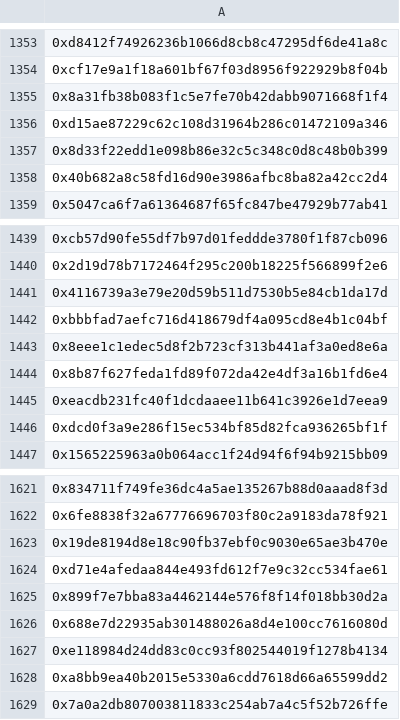
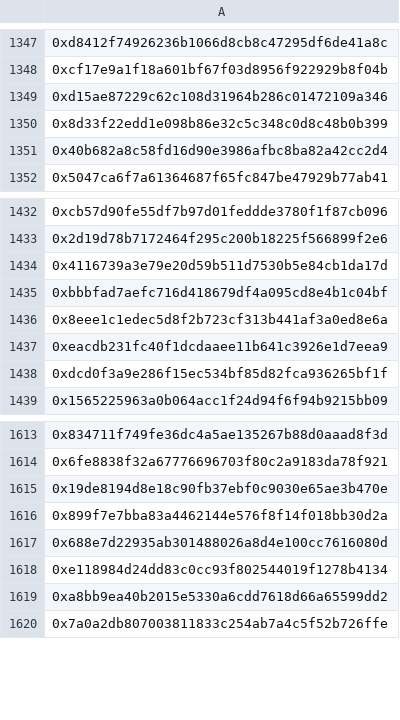
Before and after one commit to NFTylerjet/llamapass-holders, a CSV file: public/files/CombinedPassHolders.csv, drawn as a sheet; only a part is shown, gaps mark what is left out; removed rows and columns are numbered as before the commit, all else as after; the diff covers the shown part only; the diff names each change by its address in the sheet, - before the commit and + after, or states it on an @@ line.

```diff
--- a/public/files/CombinedPassHolders.csv
+++ b/public/files/CombinedPassHolders.csv
-row 1355: 0x8a31fb38b083f1c5e7fe70b42dabb9071668f1f4
-row 1444: 0x8b87f627feda1fd89f072da42e4df3a16b1fd6e4
-row 1624: 0xd71e4afedaa844e493fd612f7e9c32cc534fae61
```
Also changed, not shown: 6 added rows and 8 removed rows elsewhere in this file, public/files/GoldPassHolders.csv, public/files/SilverPassHolders.csv, 3 other files.
